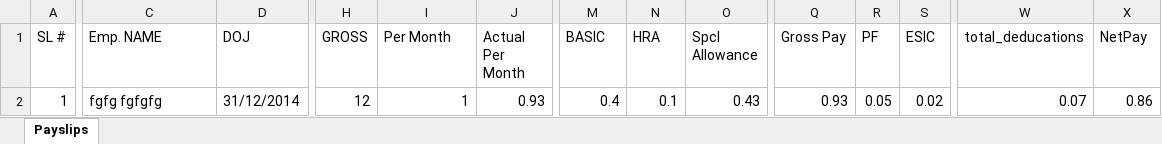
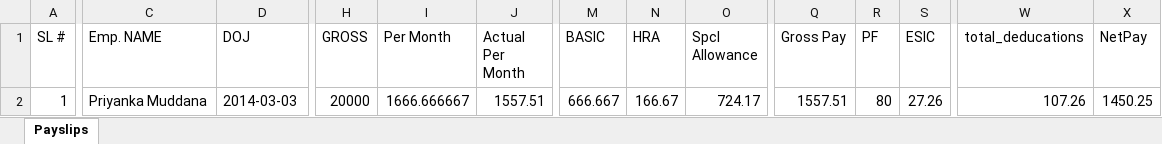
Before and after one commit to vidyasagarpogiri/HRMS, an Excel workbook: public/Payroll/November-2014-payslips.xlsx, sheet Payslips, drawn as a sheet; only a part is shown, gaps mark what is left out; values as stored, in another font and other column widths than the file's, no borders; the diff names each change by its address in the sheet, - before the commit and + after, or states it on an @@ line.

```diff
--- a/public/Payroll/November-2014-payslips.xlsx (sheet Payslips)
+++ b/public/Payroll/November-2014-payslips.xlsx (sheet Payslips)
-C2 (Emp. NAME): fgfg fgfgfg
+C2 (Emp. NAME): Priyanka Muddana
-D2 (DOJ): 31/12/2014
+D2 (DOJ): 2014-03-03
-H2 (GROSS): 12
+H2 (GROSS): 20000
-I2 (Per Month): 1
+I2 (Per Month): 1666.666667
-J2 (Actual Per Month): 0.93
+J2 (Actual Per Month): 1557.51
-M2 (BASIC): 0.4
+M2 (BASIC): 666.667
-N2 (HRA): 0.1
+N2 (HRA): 166.67
-O2 (Spcl Allowance): 0.43
+O2 (Spcl Allowance): 724.17
-Q2 (Gross Pay): 0.93
+Q2 (Gross Pay): 1557.51
-R2 (PF): 0.05
+R2 (PF): 80
-S2 (ESIC): 0.02
+S2 (ESIC): 27.26
-W2 (total_deducations): 0.07
+W2 (total_deducations): 107.26
-X2 (NetPay): 0.86
+X2 (NetPay): 1450.25
```
Also changed, not shown: public/November-2014-bank_statement.xlsx, 10 other files.
